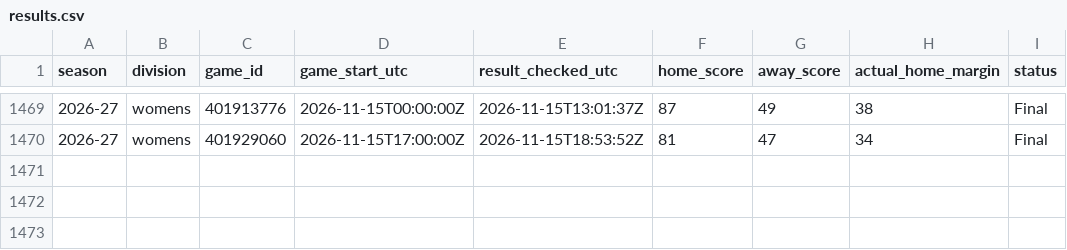
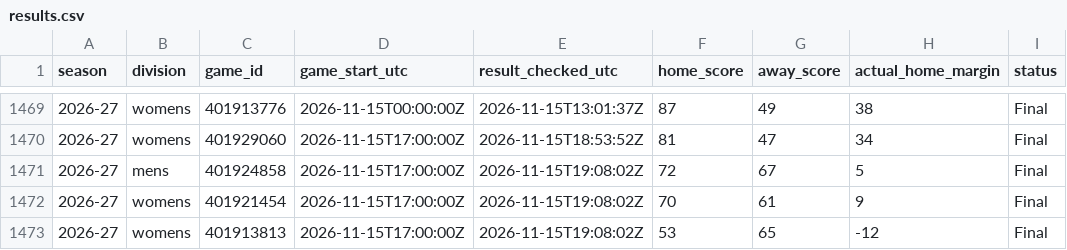
Before and after one commit to hcaver16-arch/college-basketball-ratings, a CSV file: data/prospective/2026-27/results.csv, drawn as a sheet; only a part is shown, gaps mark what is left out; the diff names each change by its address in the sheet, - before the commit and + after, or states it on an @@ line.

```diff
--- a/data/prospective/2026-27/results.csv
+++ b/data/prospective/2026-27/results.csv
+row 1471: 2026-27 | mens | 401924858 | 2026-11-15T17:00:00Z | 2026-11-15T19:08:02Z | 72 | 67 | 5 | Final
+row 1472: 2026-27 | womens | 401921454 | 2026-11-15T17:00:00Z | 2026-11-15T19:08:02Z | 70 | 61 | 9 | Final
+row 1473: 2026-27 | womens | 401913813 | 2026-11-15T17:00:00Z | 2026-11-15T19:08:02Z | 53 | 65 | -12 | Final
```
Also changed, not shown: 2 other files.
